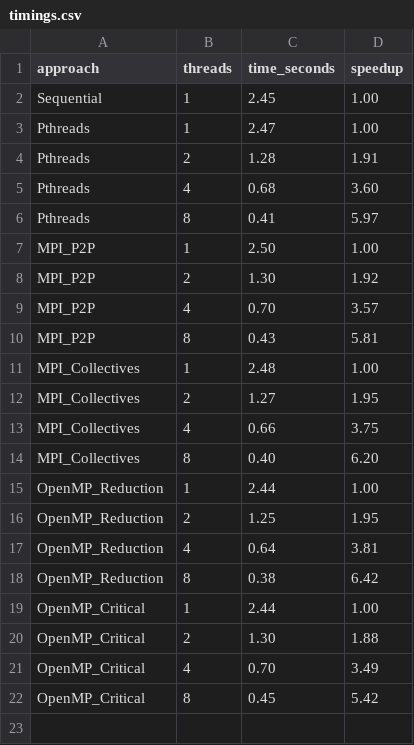
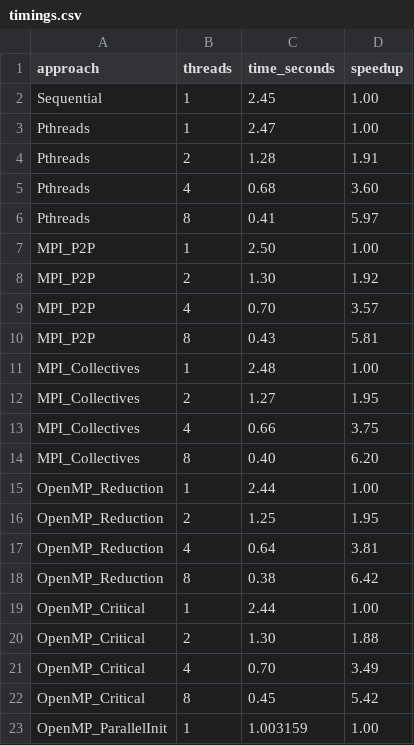
Before and after one commit to Ahmed8881/parallel-computing-labs-2023CS18, a CSV file: Lab6/Other/timings.csv, drawn as a sheet.

Commit message:
Add LaTeX report for Lab 6 on OpenMP, including screenshots, timings, speedup graphs, and self-assessment questions

```diff
--- a/Lab6/Other/timings.csv
+++ b/Lab6/Other/timings.csv
@@ -22 +22,2 @@ OpenMP_Critical,4,0.70,3.49
 OpenMP_Critical,8,0.45,5.42
+OpenMP_ParallelInit,1,1.003159,1.00
```
Also changed, not shown: 4 other files.
